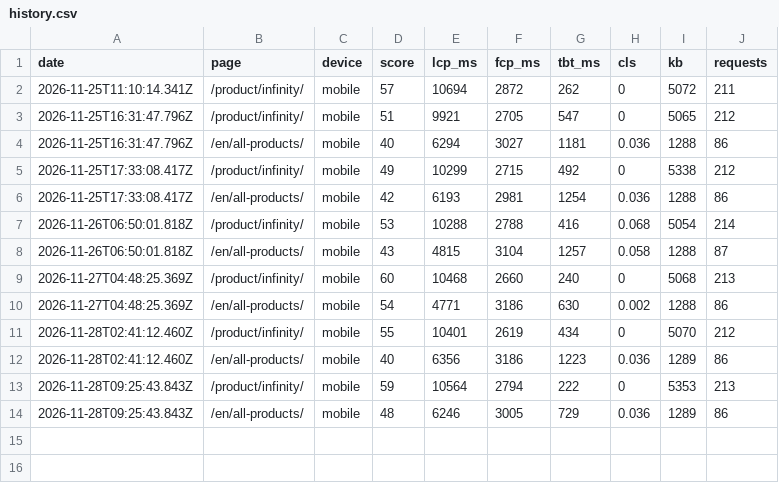
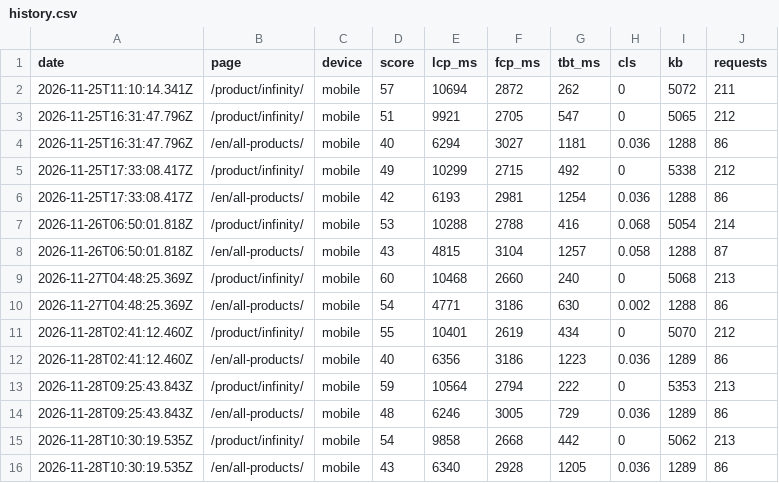
Before and after one commit to solidsoundb-hash/solid-sound-site, a CSV file: speed/deploy/history.csv, drawn as a sheet; the diff names each change by its address in the sheet, - before the commit and + after, or states it on an @@ line.

```diff
--- a/speed/deploy/history.csv
+++ b/speed/deploy/history.csv
+row 15: 2026-11-28T10:30:19.535Z | /product/infinity/ | mobile | 54 | 9858 | 2668 | 442 | 0 | 5062 | 213
+row 16: 2026-11-28T10:30:19.535Z | /en/all-products/ | mobile | 43 | 6340 | 2928 | 1205 | 0.036 | 1289 | 86
```
Also changed, not shown: 2 other files.
